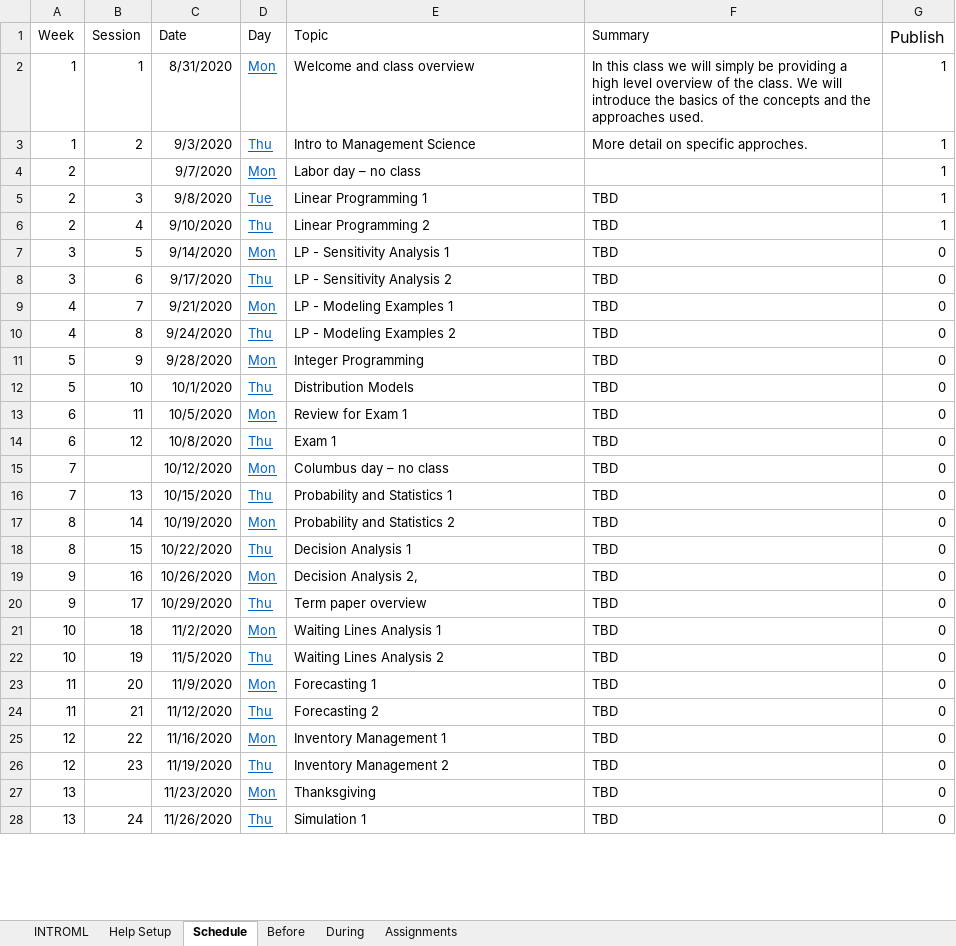
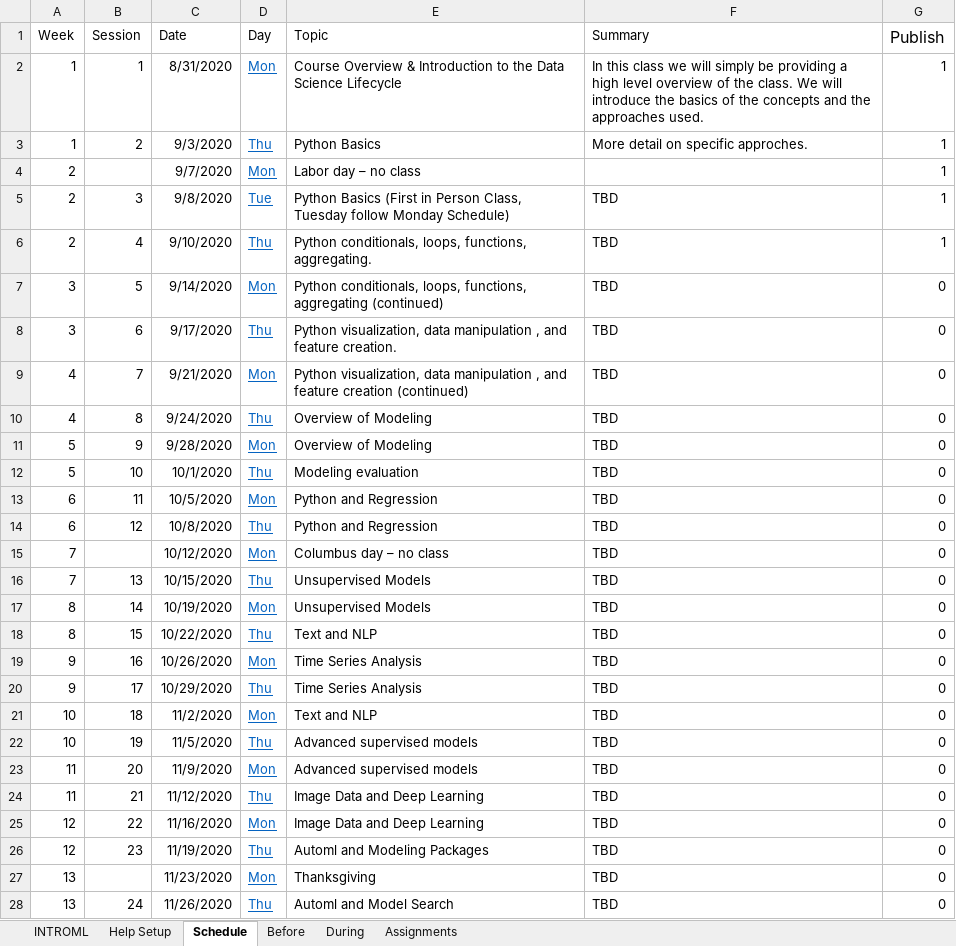
Before and after one commit to rpi-techfundamentals/introml_website_fall_2020, an Excel workbook: config/class.xlsx, sheet Schedule, drawn as a sheet; only a part is shown; values as stored, in another font and other column widths than the file's, no borders; the diff covers the shown part only; the diff names each change by its address in the sheet, - before the commit and + after, or states it on an @@ line.

```diff
--- a/config/class.xlsx (sheet Schedule)
+++ b/config/class.xlsx (sheet Schedule)
-E2 (Topic): Welcome and class overview
+E2 (Topic): Course Overview & Introduction to the Data Science Lifecycle
-E3 (Topic): Intro to Management Science
+E3 (Topic): Python Basics
-E5 (Topic): Linear Programming 1
+E5 (Topic): Python Basics (First in Person Class, Tuesday follow Monday Schedule)
-E6 (Topic): Linear Programming 2
+E6 (Topic): Python conditionals, loops, functions, aggregating.
-E7 (Topic): LP - Sensitivity Analysis 1
+E7 (Topic): Python conditionals, loops, functions, aggregating (continued)
-E8 (Topic): LP - Sensitivity Analysis 2
+E8 (Topic): Python visualization, data manipulation , and feature creation.
-E9 (Topic): LP - Modeling Examples 1
+E9 (Topic): Python visualization, data manipulation , and feature creation (continued)
-E10 (Topic): LP - Modeling Examples 2
+E10 (Topic): Overview of Modeling
-E11 (Topic): Integer Programming
+E11 (Topic): Overview of Modeling
-E12 (Topic): Distribution Models
+E12 (Topic): Modeling evaluation
-E13 (Topic): Review for Exam 1
+E13 (Topic): Python and Regression
-E14 (Topic): Exam 1
+E14 (Topic): Python and Regression
-E16 (Topic): Probability and Statistics 1
+E16 (Topic): Unsupervised Models
-E17 (Topic): Probability and Statistics 2
+E17 (Topic): Unsupervised Models
-E18 (Topic): Decision Analysis 1
+E18 (Topic): Text and NLP
-E19 (Topic): Decision Analysis 2,
+E19 (Topic): Time Series Analysis
-E20 (Topic): Term paper overview
+E20 (Topic): Time Series Analysis
-E21 (Topic): Waiting Lines Analysis 1
+E21 (Topic): Text and NLP
-E22 (Topic): Waiting Lines Analysis 2
+E22 (Topic): Advanced supervised models
-E23 (Topic): Forecasting 1
+E23 (Topic): Advanced supervised models
-E24 (Topic): Forecasting 2
+E24 (Topic): Image Data and Deep Learning
-E25 (Topic): Inventory Management 1
+E25 (Topic): Image Data and Deep Learning
-E26 (Topic): Inventory Management 2
+E26 (Topic): Automl and Modeling Packages
-E28 (Topic): Simulation 1
+E28 (Topic): Automl and Model Search
```
Also changed, not shown: 4 edited cells elsewhere in this sheet, 33 other files.
